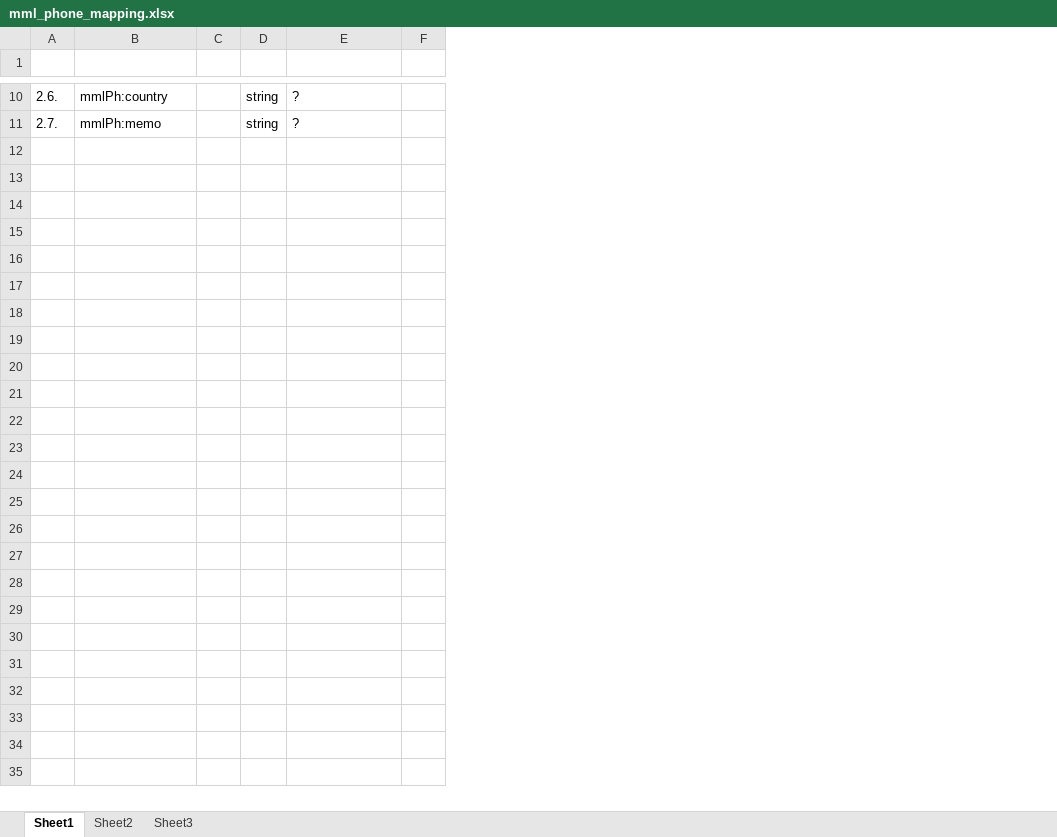
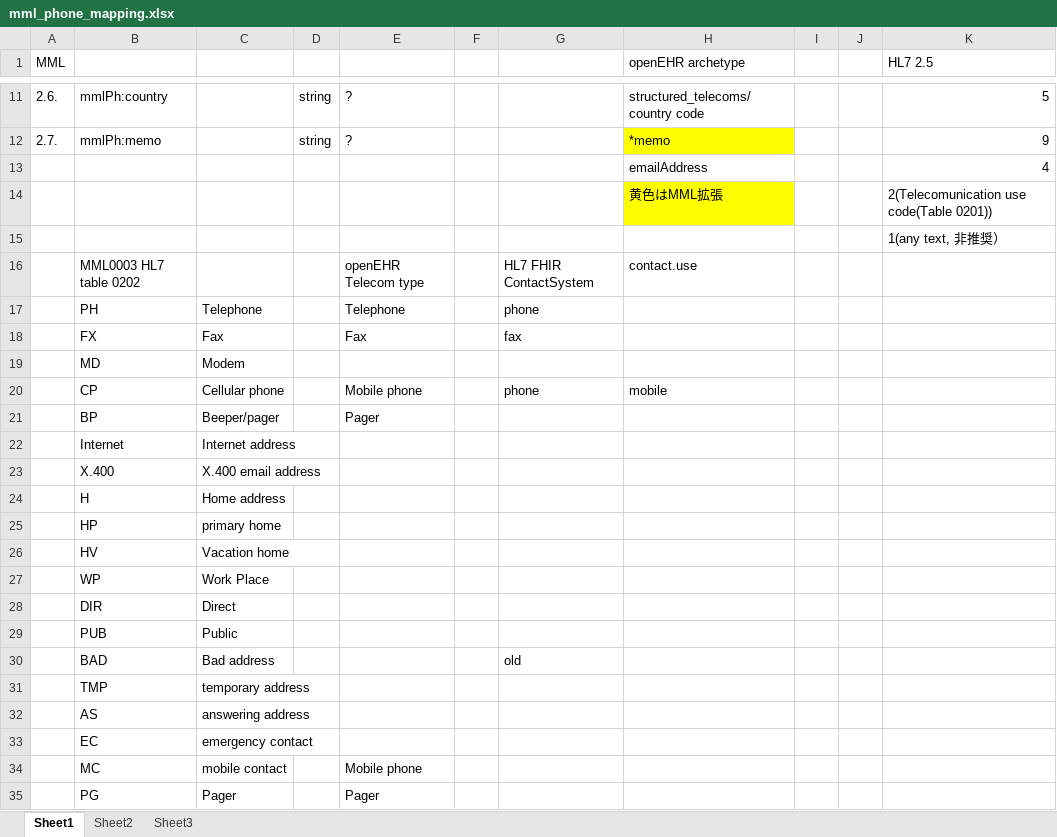
Before and after one commit to skoba/mml, an Excel workbook: mapping/mml_phone_mapping.xlsx, sheet Sheet1, drawn as a sheet; only a part is shown, gaps mark what is left out; values as stored, in another font and other column widths than the file's, no borders; removed rows and columns are numbered as before the commit, all else as after; the diff covers the shown part only; the diff names each change by its address in the sheet, - before the commit and + after, or states it on an @@ line.

Commit message:
Phone mapping

```diff
--- a/mapping/mml_phone_mapping.xlsx (sheet Sheet1)
+++ b/mapping/mml_phone_mapping.xlsx (sheet Sheet1)
-column C, empty
+column C, empty
+column G, empty
+column H (openEHR archetype), rows 11-12: structured_telecoms/country code | *memo
+column I, empty
+column J, empty
+column K (HL7 2.5), rows 11-12: 5 | 9
-row 1: (empty)
+row 1: MML |  |  |  |  |  |  | openEHR archetype |  |  | HL7 2.5
+row 13:  |  |  |  |  |  |  | emailAddress |  |  | 4
+row 14:  |  |  |  |  |  |  | 黄色はMML拡張 |  |  | 2(Telecomunication use code(Table 0201))
+row 15:  |  |  |  |  |  |  |  |  |  | 1(any text, 非推奨）
+row 16:  | MML0003 HL7 table 0202 |  |  | openEHR Telecom type |  | HL7 FHIR ContactSystem | contact.use
+row 17:  | PH | Telephone |  | Telephone |  | phone
+row 18:  | FX | Fax |  | Fax |  | fax
+row 19:  | MD | Modem
+row 20:  | CP | Cellular phone |  | Mobile phone |  | phone | mobile
+row 21:  | BP | Beeper/pager |  | Pager
+row 22:  | Internet | Internet address
+row 23:  | X.400 | X.400 email address
+row 24:  | H | Home address
+row 25:  | HP | primary home
+row 26:  | HV | Vacation home
+row 27:  | WP | Work Place
+row 28:  | DIR | Direct
+row 29:  | PUB | Public
+row 30:  | BAD | Bad address |  |  |  | old
+row 31:  | TMP | temporary address
+row 32:  | AS | answering address
+row 33:  | EC | emergency contact
+row 34:  | MC | mobile contact |  | Mobile phone
+row 35:  | PG | Pager |  | Pager
```
Also changed, not shown: 1 added row elsewhere in this sheet, 1 other file.
